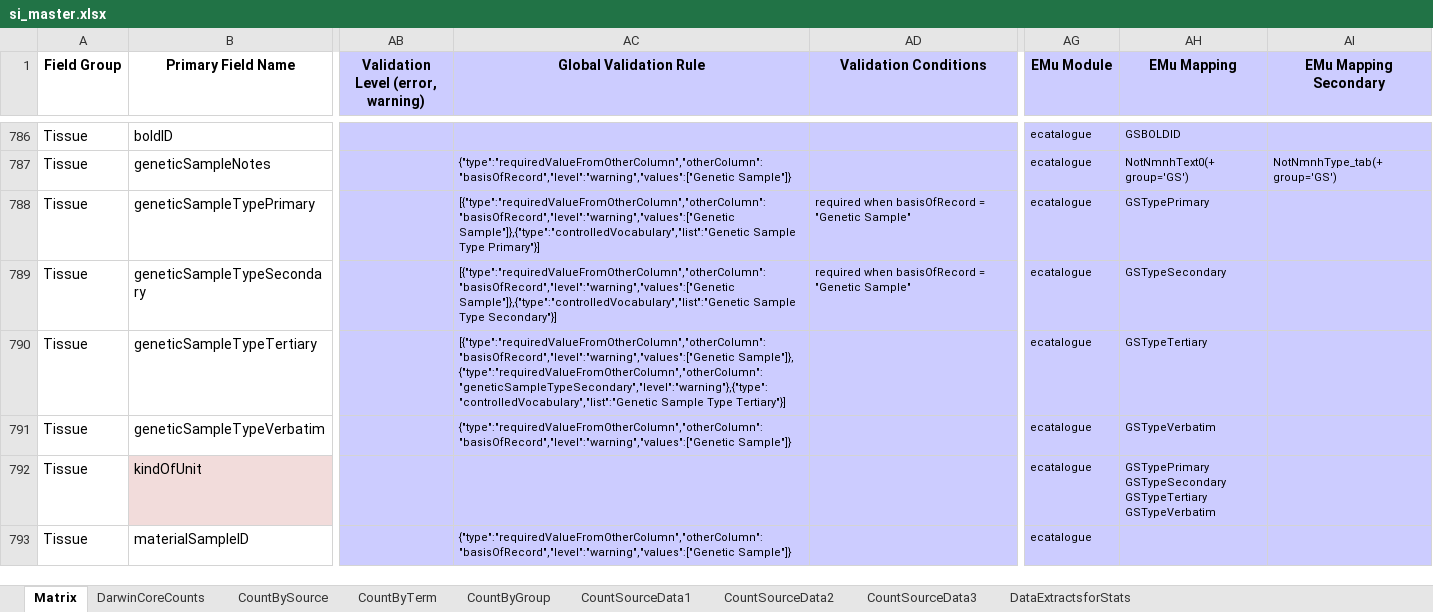
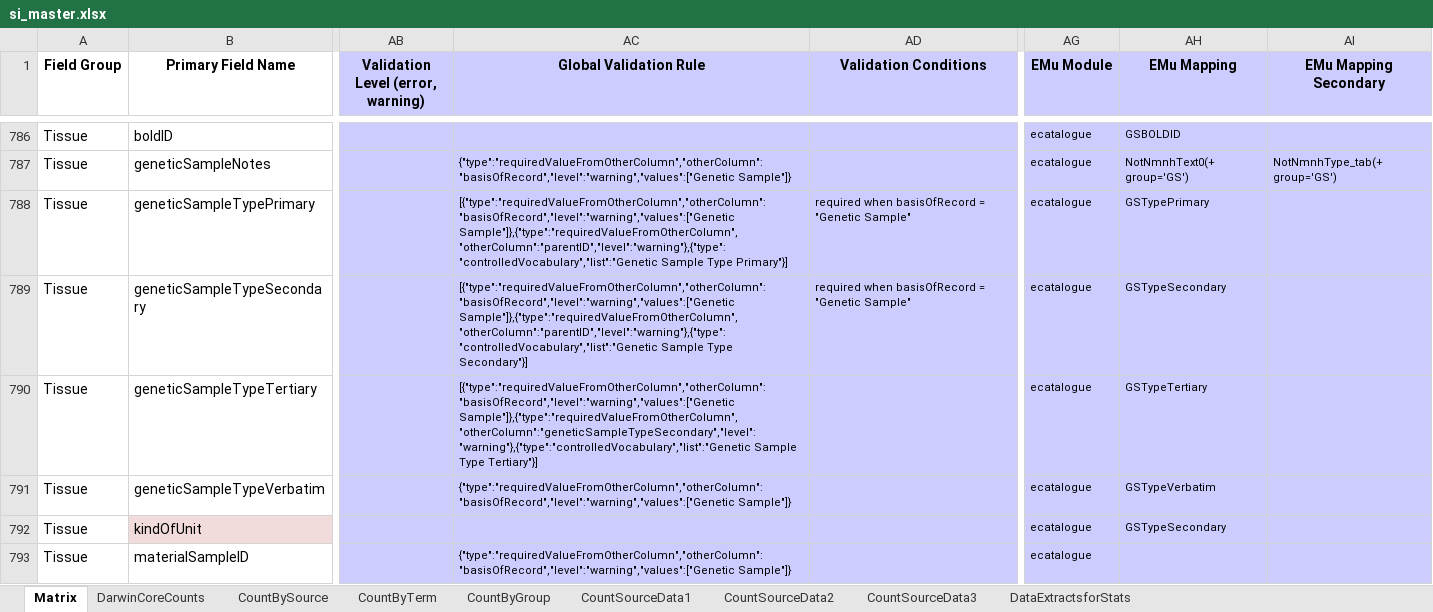
Before and after one commit to biocodellc/biocode-fims, an Excel workbook: trunk/Documents/Smithsonian/si_master.xlsx, sheet Matrix, drawn as a sheet; only a part is shown, gaps mark what is left out; values as stored, in another font and other column widths than the file's, no borders; ↵ is a line break in a cell; the diff covers the shown part only; the diff names each change by its address in the sheet, - before the commit and + after, or states it on an @@ line.

Commit message:
trying to add new si_master from command-line

```diff
--- a/trunk/Documents/Smithsonian/si_master.xlsx (sheet Matrix)
+++ b/trunk/Documents/Smithsonian/si_master.xlsx (sheet Matrix)
-AC788 (Global Validation Rule): [{"type":"requiredValueFromOtherColumn","otherColumn":"basisOfRecord","level":"warning","values":["Genetic Sample"]},{"type":"controlledVocabulary","list":"Genetic Sample Type…
+AC788 (Global Validation Rule): [{"type":"requiredValueFromOtherColumn","otherColumn":"basisOfRecord","level":"warning","values":["Genetic Sample"]},{"type":"requiredValueFromOtherColumn","otherColumn":"parentID","level":"warning"},{"type":"controlledVocabulary","list":"Genetic Sample Type…
-AC789 (Global Validation Rule): [{"type":"requiredValueFromOtherColumn","otherColumn":"basisOfRecord","level":"warning","values":["Genetic Sample"]},{"type":"controlledVocabulary","list":"Genetic Sample Type…
+AC789 (Global Validation Rule): [{"type":"requiredValueFromOtherColumn","otherColumn":"basisOfRecord","level":"warning","values":["Genetic Sample"]},{"type":"requiredValueFromOtherColumn","otherColumn":"parentID","level":"warning"},{"type":"controlledVocabulary","list":"Genetic Sample Type…
-AC790 (Global Validation Rule): [{"type":"requiredValueFromOtherColumn","otherColumn":"basisOfRecord","level":"warning","values":["Genetic Sample"]}, {"type":"requiredValueFromOtherColumn","otherColumn":"geneticSampleTypeSecondary","level":"warning"},{"type":"controlledVocabulary","list":"Genetic Sample Type…
+AC790 (Global Validation Rule): [{"type":"requiredValueFromOtherColumn","otherColumn":"basisOfRecord","level":"warning","values":["Genetic Sample"]},{"type":"requiredValueFromOtherColumn","otherColumn":"geneticSampleTypeSecondary","level":"warning"},{"type":"controlledVocabulary","list":"Genetic Sample Type…
-AH792 (EMu Mapping): GSTypePrimary ↵ GSTypeSecondary ↵ GSTypeTertiary ↵ GSTypeVerbatim
+AH792 (EMu Mapping): GSTypeSecondary
```
Also changed, not shown: 1 added row, 78 edited cells and cell formats elsewhere in this sheet, formulas that keep their value, charts or pictures.
